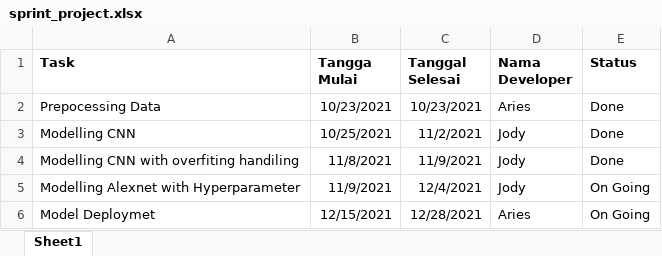
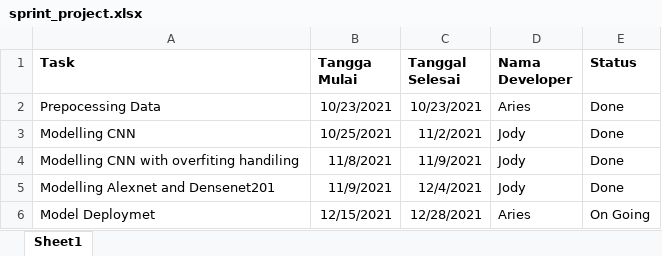
Before and after one commit to jodysuseno/PraktikumML_073-076, an Excel workbook: sprint_project.xlsx, sheet Sheet1, drawn as a sheet; values as stored, in another font and other column widths than the file's, no borders; the diff names each change by its address in the sheet, - before the commit and + after, or states it on an @@ line.

Commit message:
edit readme and sprint project

```diff
--- a/sprint_project.xlsx (sheet Sheet1)
+++ b/sprint_project.xlsx (sheet Sheet1)
-A5 (Task): Modelling Alexnet with Hyperparameter
+A5 (Task): Modelling Alexnet and Densenet201
-E5 (Status): On Going
+E5 (Status): Done
```
Also changed, not shown: 10 other files.
